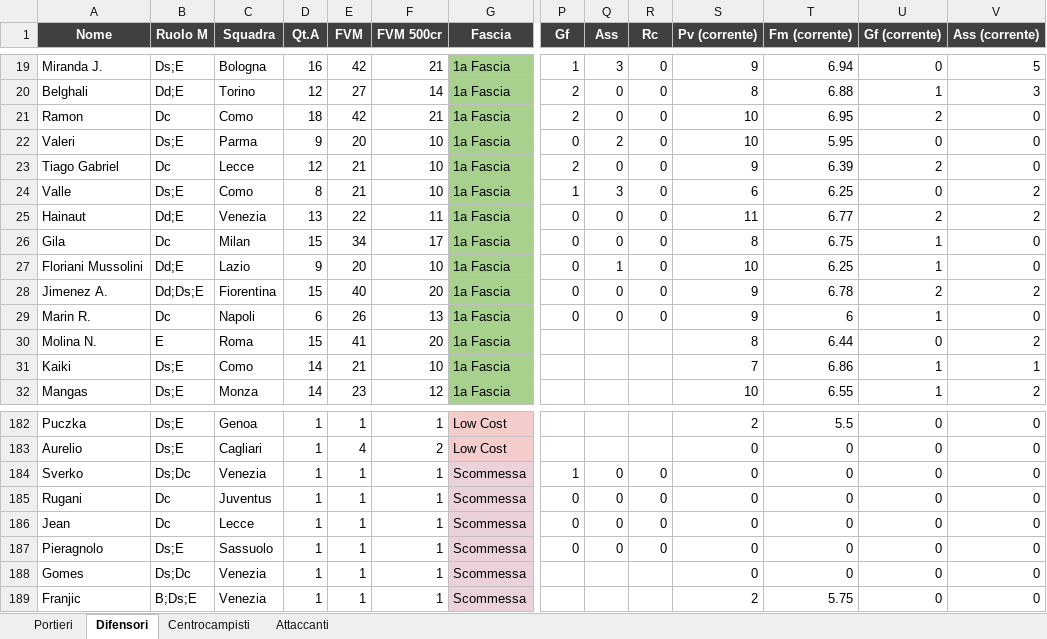
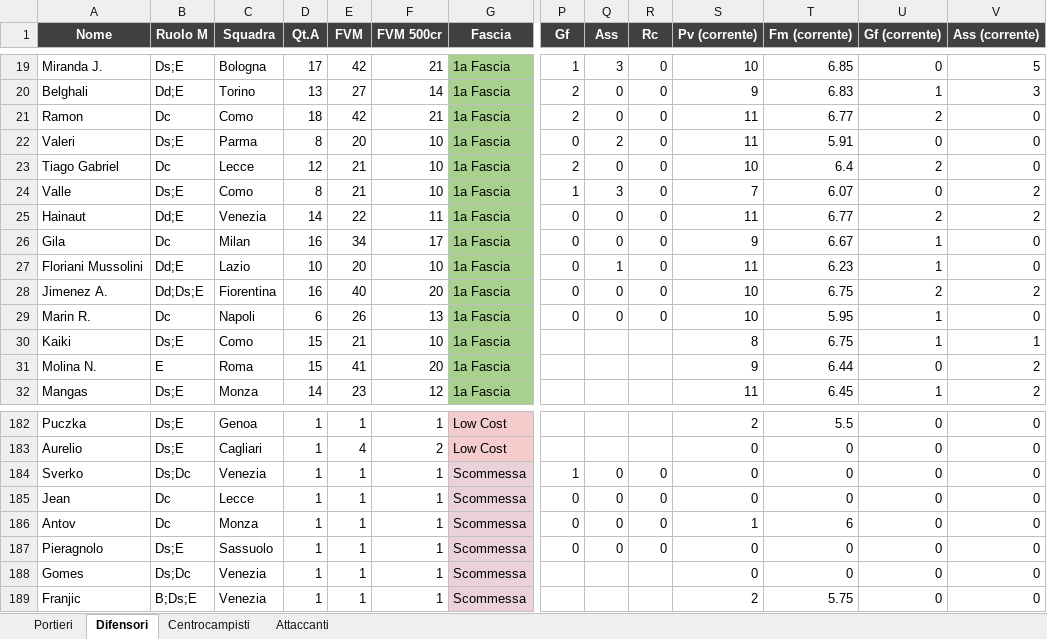
Before and after one commit to danielebaldo/fantaden, an Excel workbook: export/lista_asta.xlsx, sheet Difensori, drawn as a sheet; only a part is shown, gaps mark what is left out; values as stored, in another font and other column widths than the file's, no borders; removed rows and columns are numbered as before the commit, all else as after; rows hold the shown columns only; the diff covers the shown part only; the diff names each change by its address in the sheet, - before the commit and + after, or states it on an @@ line.

```diff
--- a/export/lista_asta.xlsx (sheet Difensori)
+++ b/export/lista_asta.xlsx (sheet Difensori)
-D19 (Qt.A): 16
+D19 (Qt.A): 17
-S19 (Pv (corrente)): 9
+S19 (Pv (corrente)): 10
-T19 (Fm (corrente)): 6.94
+T19 (Fm (corrente)): 6.85
-D20 (Qt.A): 12
+D20 (Qt.A): 13
-S20 (Pv (corrente)): 8
+S20 (Pv (corrente)): 9
-T20 (Fm (corrente)): 6.88
+T20 (Fm (corrente)): 6.83
-S21:S22 (Pv (corrente)): 10
+S21:S22 (Pv (corrente)): 11
-T21 (Fm (corrente)): 6.95
+T21 (Fm (corrente)): 6.77
-D22 (Qt.A): 9
+D22 (Qt.A): 8
-T22 (Fm (corrente)): 5.95
+T22 (Fm (corrente)): 5.91
-S23 (Pv (corrente)): 9
+S23 (Pv (corrente)): 10
-T23 (Fm (corrente)): 6.39
+T23 (Fm (corrente)): 6.4
-S24 (Pv (corrente)): 6
+S24 (Pv (corrente)): 7
-T24 (Fm (corrente)): 6.25
+T24 (Fm (corrente)): 6.07
-D25 (Qt.A): 13
+D25 (Qt.A): 14
-D26 (Qt.A): 15
+D26 (Qt.A): 16
-S26 (Pv (corrente)): 8
+S26 (Pv (corrente)): 9
-T26 (Fm (corrente)): 6.75
+T26 (Fm (corrente)): 6.67
-D27 (Qt.A): 9
+D27 (Qt.A): 10
-S27 (Pv (corrente)): 10
+S27 (Pv (corrente)): 11
-T27 (Fm (corrente)): 6.25
+T27 (Fm (corrente)): 6.23
-D28 (Qt.A): 15
+D28 (Qt.A): 16
-S28:S29 (Pv (corrente)): 9
+S28:S29 (Pv (corrente)): 10
-T28 (Fm (corrente)): 6.78
+T28 (Fm (corrente)): 6.75
-T29 (Fm (corrente)): 6
+T29 (Fm (corrente)): 5.95
+row 30: Kaiki | Ds;E | Como | 15 | 21 | 10 | 1a Fascia |  |  |  | 8 | 6.75 | 1 | 1
-S31 (Pv (corrente)): 8
+S31 (Pv (corrente)): 9
-row 31: Kaiki | Ds;E | Como | 14 | 21 | 10 | 1a Fascia |  |  |  | 7 | 6.86 | 1 | 1
-S32 (Pv (corrente)): 10
+S32 (Pv (corrente)): 11
-T32 (Fm (corrente)): 6.55
+T32 (Fm (corrente)): 6.45
-row 185: Rugani | Dc | Juventus | 1 | 1 | 1 | Scommessa | 0 | 0 | 0 | 0 | 0 | 0 | 0
+row 186: Antov | Dc | Monza | 1 | 1 | 1 | Scommessa | 0 | 0 | 0 | 1 | 6 | 0 | 0
```
Also changed, not shown: 10 added rows, 10 removed rows and 199 edited cells elsewhere in this sheet, sheet Centrocampisti, sheet Portieri, sheet Attaccanti, 5 other files.
